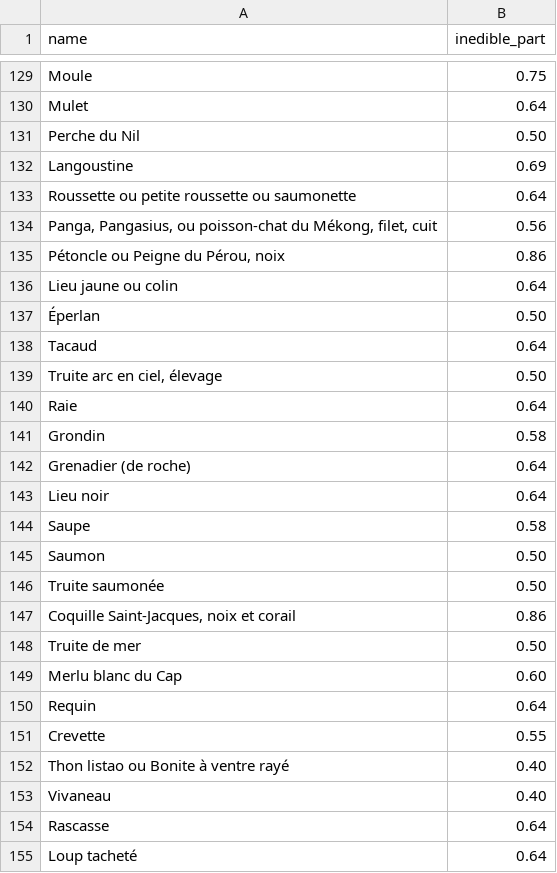
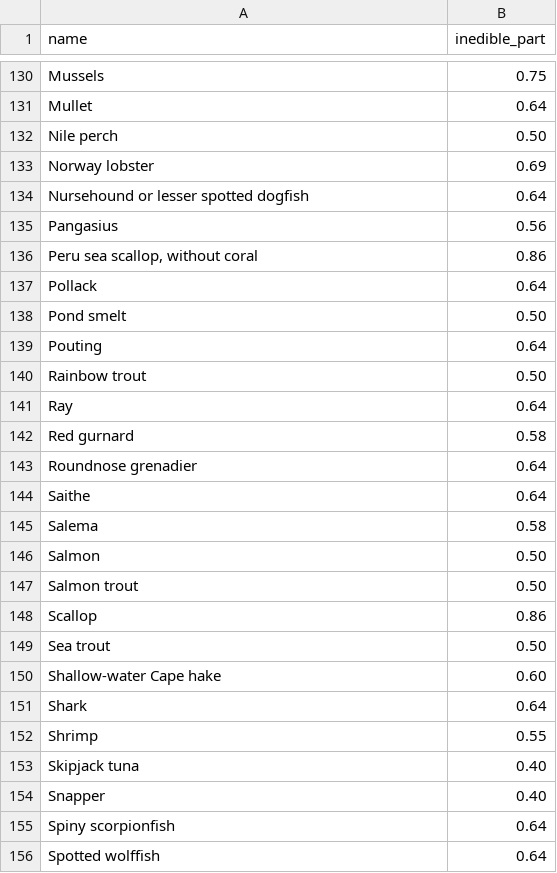
Before and after one commit to MTES-MCT/ecobalyse-method-tooling, a CSV file: food/metadata/data/agb_inedible.csv, drawn as a sheet; only a part is shown, gaps mark what is left out; addresses are those after the commit; the diff covers the shown part only; the diff names each change by its address in the sheet, - before the commit and + after, or states it on an @@ line.

```diff
--- a/food/metadata/data/agb_inedible.csv
+++ b/food/metadata/data/agb_inedible.csv
-A130 (name): Moule
+A130 (name): Mussels
-A131 (name): Mulet
+A131 (name): Mullet
-A132 (name): Perche du Nil
+A132 (name): Nile perch
-A133 (name): Langoustine
+A133 (name): Norway lobster
-A134 (name): Roussette ou petite roussette ou saumonette
+A134 (name): Nursehound or lesser spotted dogfish
-A135 (name): Panga, Pangasius, ou poisson-chat du Mékong, filet, cuit
+A135 (name): Pangasius
-A136 (name): Pétoncle ou Peigne du Pérou, noix
+A136 (name): Peru sea scallop, without coral
-A137 (name): Lieu jaune ou colin
+A137 (name): Pollack
-A138 (name): Éperlan
+A138 (name): Pond smelt
-A139 (name): Tacaud
+A139 (name): Pouting
-A140 (name): Truite arc en ciel, élevage
+A140 (name): Rainbow trout
-A141 (name): Raie
+A141 (name): Ray
-A142 (name): Grondin
+A142 (name): Red gurnard
-A143 (name): Grenadier (de roche)
+A143 (name): Roundnose grenadier
-A144 (name): Lieu noir
+A144 (name): Saithe
-A145 (name): Saupe
+A145 (name): Salema
-A146 (name): Saumon
+A146 (name): Salmon
-A147 (name): Truite saumonée
+A147 (name): Salmon trout
-A148 (name): Coquille Saint-Jacques, noix et corail
+A148 (name): Scallop
-A149 (name): Truite de mer
+A149 (name): Sea trout
-A150 (name): Merlu blanc du Cap
+A150 (name): Shallow-water Cape hake
-A151 (name): Requin
+A151 (name): Shark
-A152 (name): Crevette
+A152 (name): Shrimp
-A153 (name): Thon listao ou Bonite à ventre rayé
+A153 (name): Skipjack tuna
-A154 (name): Vivaneau
+A154 (name): Snapper
-A155 (name): Rascasse
+A155 (name): Spiny scorpionfish
-A156 (name): Loup tacheté
+A156 (name): Spotted wolffish
```
Also changed, not shown: 2 added rows, 1 removed row and 61 edited cells elsewhere in this file.
